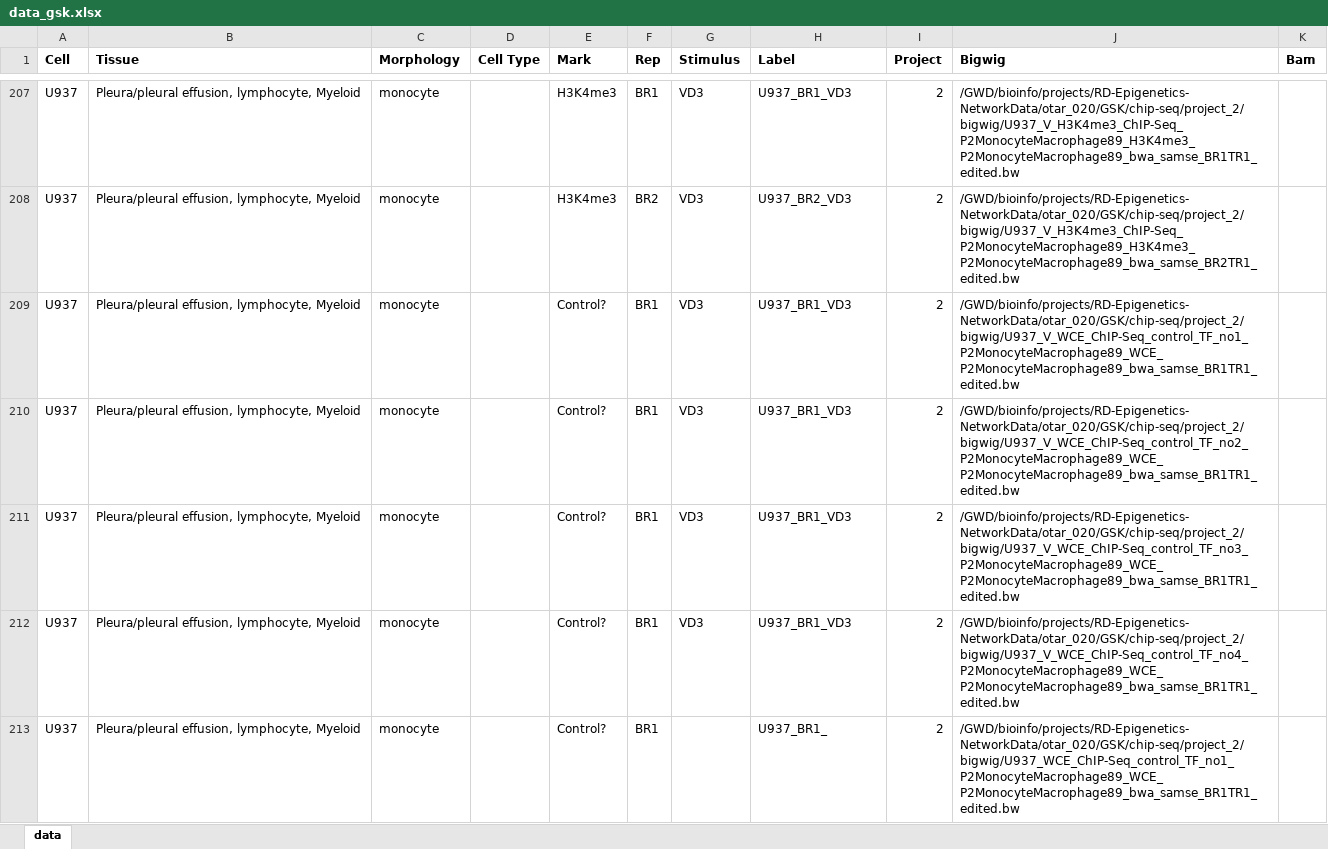
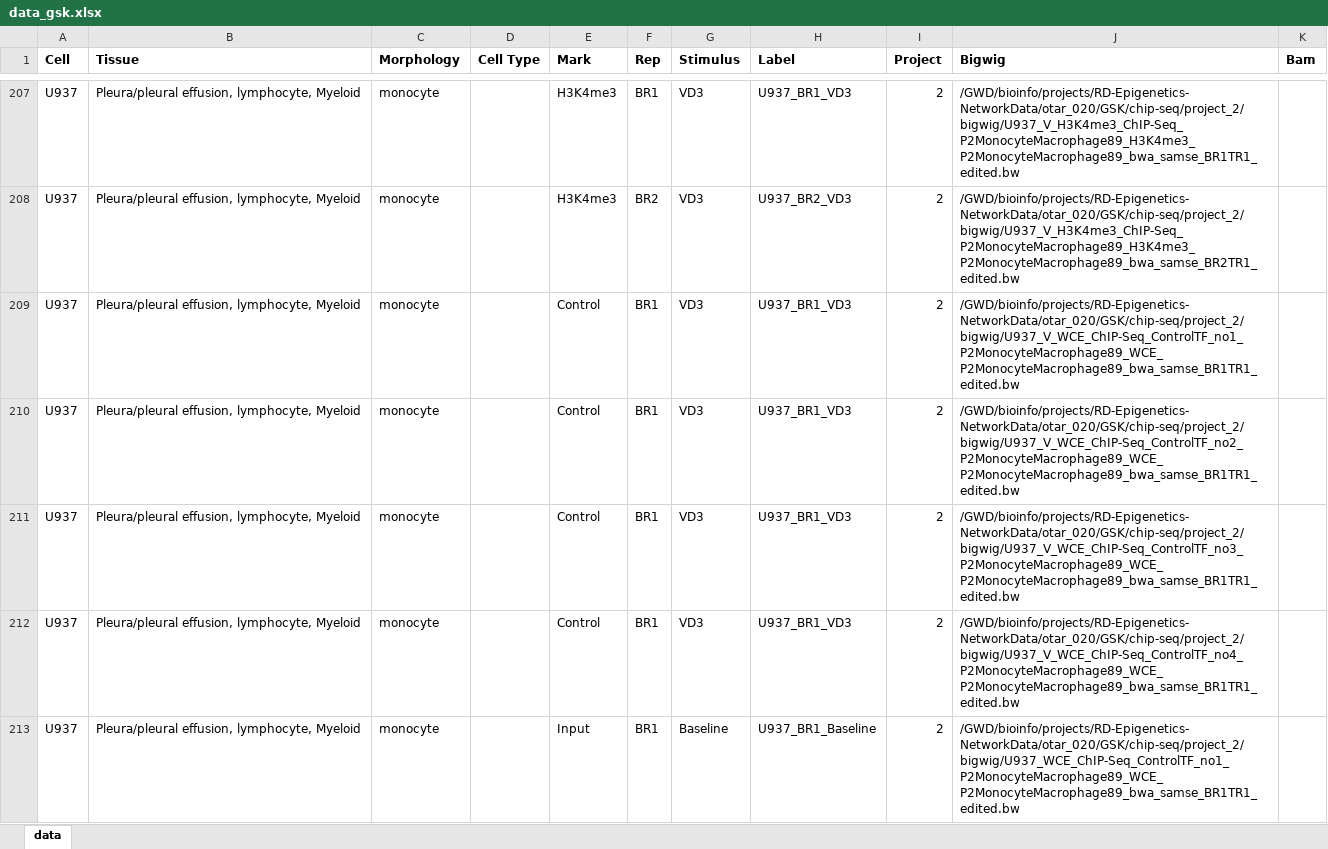
Before and after one commit to aidanmacnamara/epiChoose, an Excel workbook: data/data_gsk.xlsx, sheet data, drawn as a sheet; only a part is shown, gaps mark what is left out; values as stored, in another font and other column widths than the file's, no borders; the diff covers the shown part only; the diff names each change by its address in the sheet, - before the commit and + after, or states it on an @@ line.

Commit message:
masking data and gsk data

```diff
--- a/data/data_gsk.xlsx (sheet data)
+++ b/data/data_gsk.xlsx (sheet data)
-E209:E212 (Mark): Control?
+E209:E212 (Mark): Control
-J209 (Bigwig): /GWD/bioinfo/projects/RD-Epigenetics-NetworkData/otar_020/GSK/chip-seq/project_2/bigwig/U937_V_WCE_ChIP-Seq_control_TF_no1_P2MonocyteMacrophage89_WCE_P2MonocyteMacrophage89_bwa_samse_BR1TR1_edited.bw
+J209 (Bigwig): /GWD/bioinfo/projects/RD-Epigenetics-NetworkData/otar_020/GSK/chip-seq/project_2/bigwig/U937_V_WCE_ChIP-Seq_ControlTF_no1_P2MonocyteMacrophage89_WCE_P2MonocyteMacrophage89_bwa_samse_BR1TR1_edited.bw
-J210 (Bigwig): /GWD/bioinfo/projects/RD-Epigenetics-NetworkData/otar_020/GSK/chip-seq/project_2/bigwig/U937_V_WCE_ChIP-Seq_control_TF_no2_P2MonocyteMacrophage89_WCE_P2MonocyteMacrophage89_bwa_samse_BR1TR1_edited.bw
+J210 (Bigwig): /GWD/bioinfo/projects/RD-Epigenetics-NetworkData/otar_020/GSK/chip-seq/project_2/bigwig/U937_V_WCE_ChIP-Seq_ControlTF_no2_P2MonocyteMacrophage89_WCE_P2MonocyteMacrophage89_bwa_samse_BR1TR1_edited.bw
-J211 (Bigwig): /GWD/bioinfo/projects/RD-Epigenetics-NetworkData/otar_020/GSK/chip-seq/project_2/bigwig/U937_V_WCE_ChIP-Seq_control_TF_no3_P2MonocyteMacrophage89_WCE_P2MonocyteMacrophage89_bwa_samse_BR1TR1_edited.bw
+J211 (Bigwig): /GWD/bioinfo/projects/RD-Epigenetics-NetworkData/otar_020/GSK/chip-seq/project_2/bigwig/U937_V_WCE_ChIP-Seq_ControlTF_no3_P2MonocyteMacrophage89_WCE_P2MonocyteMacrophage89_bwa_samse_BR1TR1_edited.bw
-J212 (Bigwig): /GWD/bioinfo/projects/RD-Epigenetics-NetworkData/otar_020/GSK/chip-seq/project_2/bigwig/U937_V_WCE_ChIP-Seq_control_TF_no4_P2MonocyteMacrophage89_WCE_P2MonocyteMacrophage89_bwa_samse_BR1TR1_edited.bw
+J212 (Bigwig): /GWD/bioinfo/projects/RD-Epigenetics-NetworkData/otar_020/GSK/chip-seq/project_2/bigwig/U937_V_WCE_ChIP-Seq_ControlTF_no4_P2MonocyteMacrophage89_WCE_P2MonocyteMacrophage89_bwa_samse_BR1TR1_edited.bw
-E213 (Mark): Control?
+E213 (Mark): Input
-G213 (Stimulus): (empty)
+G213 (Stimulus): Baseline
-H213 (Label): U937_BR1_
+H213 (Label): U937_BR1_Baseline
-J213 (Bigwig): /GWD/bioinfo/projects/RD-Epigenetics-NetworkData/otar_020/GSK/chip-seq/project_2/bigwig/U937_WCE_ChIP-Seq_control_TF_no1_P2MonocyteMacrophage89_WCE_P2MonocyteMacrophage89_bwa_samse_BR1TR1_edited.bw
+J213 (Bigwig): /GWD/bioinfo/projects/RD-Epigenetics-NetworkData/otar_020/GSK/chip-seq/project_2/bigwig/U937_WCE_ChIP-Seq_ControlTF_no1_P2MonocyteMacrophage89_WCE_P2MonocyteMacrophage89_bwa_samse_BR1TR1_edited.bw
```
Also changed, not shown: 6 added rows, 6 moved rows and 132 edited cells elsewhere in this sheet, formulas that keep their value, 2 other files.
